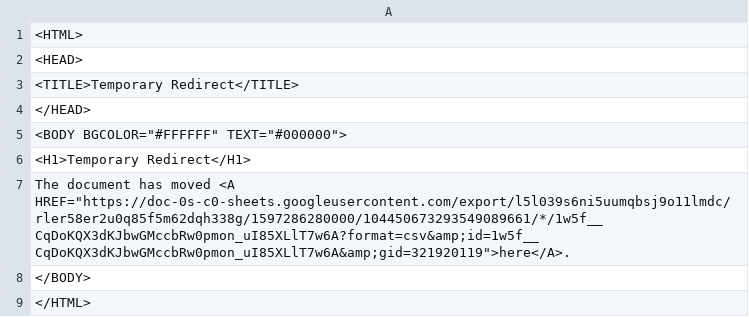
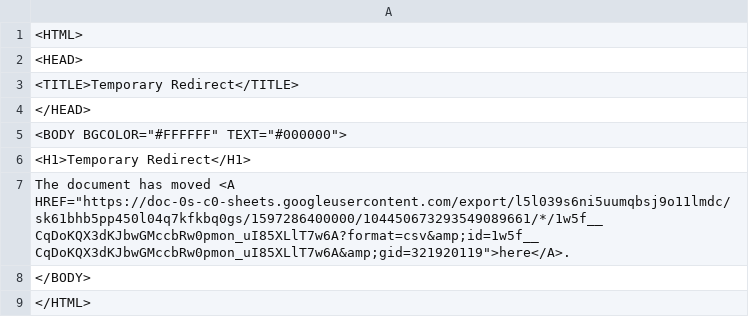
Before and after one commit to ismism/doingbooks, a CSV file: _data/books.csv, drawn as a sheet.

Commit message:
Update books

```diff
--- a/_data/books.csv
+++ b/_data/books.csv
@@ -6,3 +6,3 @@
 <H1>Temporary Redirect</H1>
-The document has moved <A HREF="https://doc-0s-c0-sheets.googleusercontent.com/export/l5l039s6ni5uumqbsj9o11lmdc/rler58er2u0q85f5m62dqh338g/1597286280000/104450673293549089661/*/1w5f__CqDoKQX3dKJbwGMccbRw0pmon_uI85XLlT7w6A?format=csv&amp;id=1w5f__CqDoKQX3dKJbwGMccbRw0pmon_uI85XLlT7w6A&amp;gid=321920119">here</A>.
+The document has moved <A HREF="https://doc-0s-c0-sheets.googleusercontent.com/export/l5l039s6ni5uumqbsj9o11lmdc/sk61bhb5pp450l04q7kfkbq0gs/1597286400000/104450673293549089661/*/1w5f__CqDoKQX3dKJbwGMccbRw0pmon_uI85XLlT7w6A?format=csv&amp;id=1w5f__CqDoKQX3dKJbwGMccbRw0pmon_uI85XLlT7w6A&amp;gid=321920119">here</A>.
 </BODY>
```
